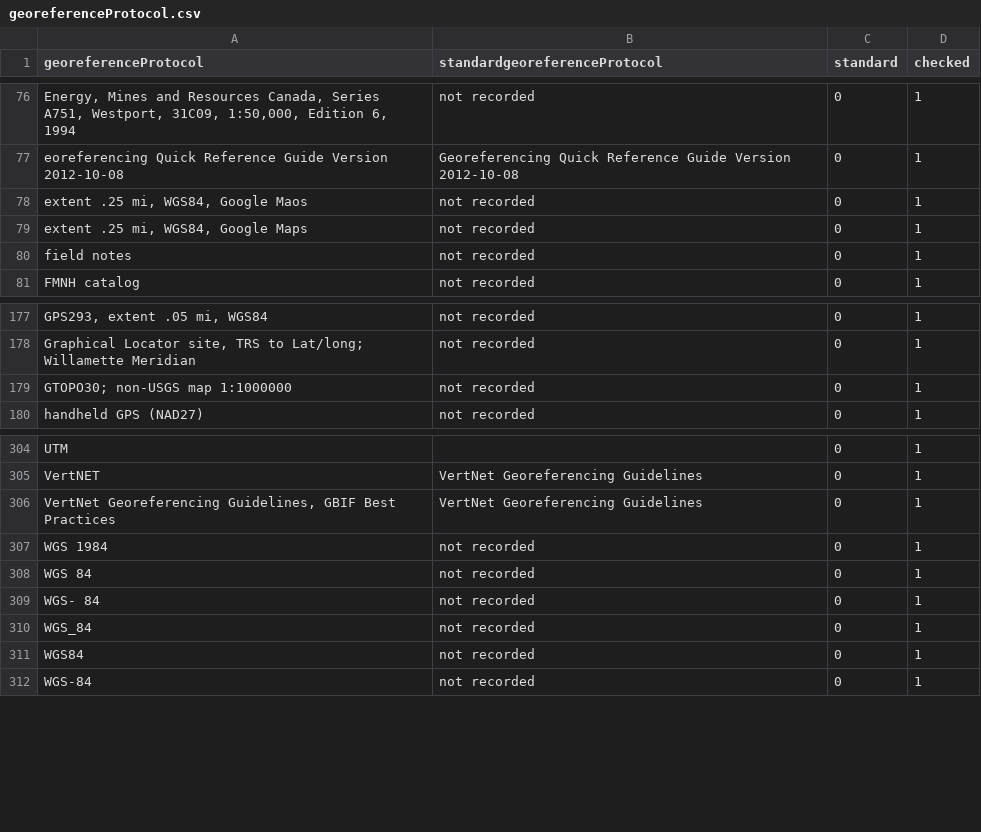
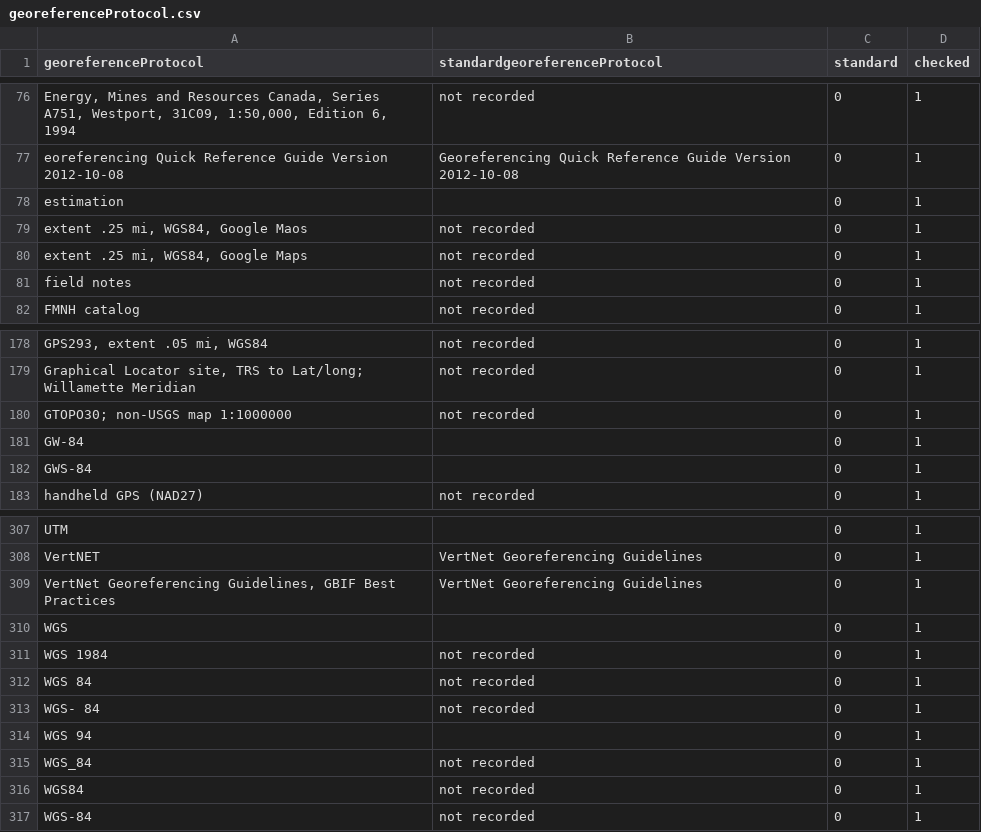
Before and after one commit to VertNet/DwCVocabs, a CSV file: vocabs/georeferenceProtocol.csv, drawn as a sheet; only a part is shown, gaps mark what is left out; the diff names each change by its address in the sheet, - before the commit and + after, or states it on an @@ line.

```diff
--- a/vocabs/georeferenceProtocol.csv
+++ b/vocabs/georeferenceProtocol.csv
+row 78: estimation |  | 0 | 1
+row 181: GW-84 |  | 0 | 1
+row 182: GWS-84 |  | 0 | 1
+row 310: WGS |  | 0 | 1
+row 314: WGS 94 |  | 0 | 1
```
Also changed, not shown: vocabs/Month.csv, 2 other files.
